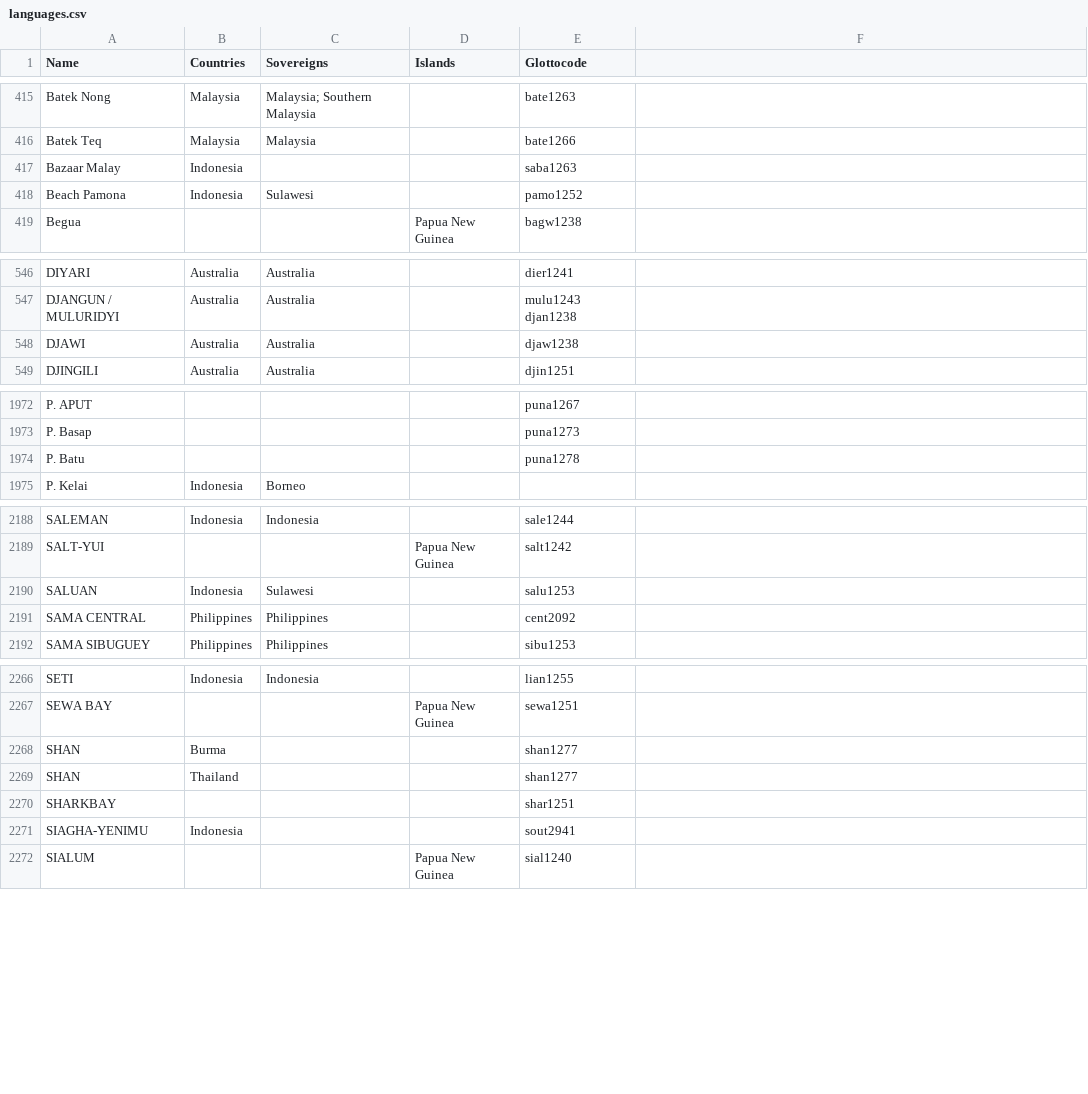
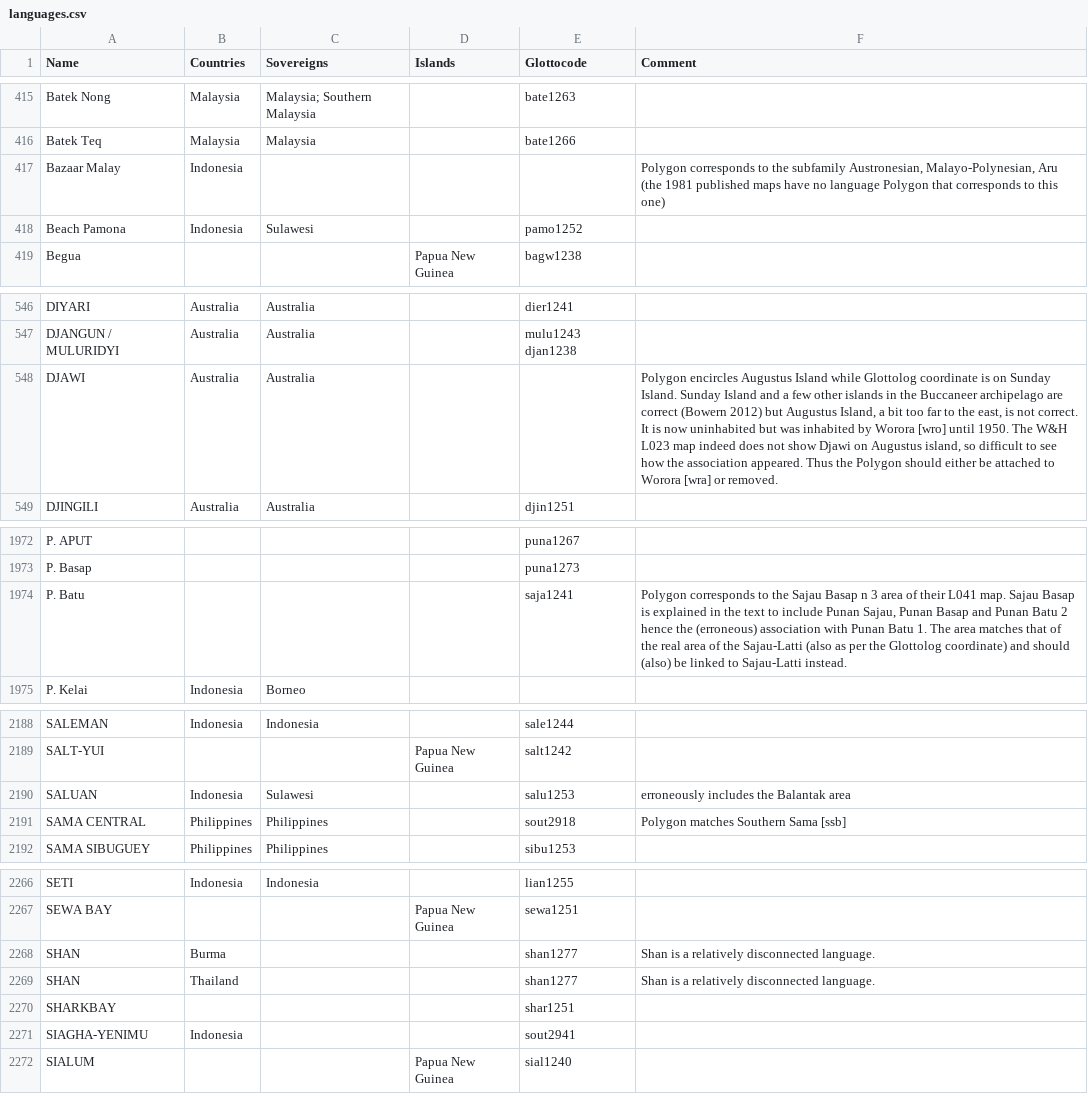
Before and after one commit to cldf-datasets/languageatlasofthepacificarea, a CSV file: etc/languages.csv, drawn as a sheet; only a part is shown, gaps mark what is left out; the diff covers the shown part only.

Commit message:
corrections contributed by Harald

```diff
--- a/etc/languages.csv
+++ b/etc/languages.csv
@@ -1 +1 @@
-Name,Countries,Sovereigns,Islands,Glottocode
+Name,Countries,Sovereigns,Islands,Glottocode,Comment
@@ -416,3 +416,3 @@ Batek Nong,Malaysia,Malaysia; Southern Malaysia,,bate1263
 Batek Teq,Malaysia,Malaysia,,bate1266
-Bazaar Malay,Indonesia,,,saba1263
+Bazaar Malay,Indonesia,,,,"Polygon corresponds to the subfamily Austronesian, Malayo-Polynesian, Aru (the 1981 published maps have no language Polygon that corresponds to this one)"
 Beach Pamona,Indonesia,Sulawesi,,pamo1252
@@ -547,3 +547,3 @@ DIYARI,Australia,Australia,,dier1241
 DJANGUN / MULURIDYI,Australia,Australia,,mulu1243 djan1238
-DJAWI,Australia,Australia,,djaw1238
+DJAWI,Australia,Australia,,,"Polygon encircles Augustus Island while Glottolog coordinate is on Sunday Island. Sunday Island and a few other islands in the Buccaneer archipelago are correct (Bowern 2012) but Augustus Island, a bit too far to the east, is not correct. It is now uninhabited but was inhabited by Worora [wro] until 1950. The W&H L023 map indeed does not show Djawi on Augustus island, so difficult to see how the association appeared. Thus the Polygon should either be attached to Worora [wra] or removed."
 DJINGILI,Australia,Australia,,djin1251
@@ -1973,3 +1973,3 @@ P. APUT,,,,puna1267
 P. Basap,,,,puna1273
-P. Batu,,,,puna1278
+P. Batu,,,,saja1241,"Polygon corresponds to the Sajau Basap n 3 area of their L041 map. Sajau Basap is explained in the text to include Punan Sajau, Punan Basap and Punan Batu 2 hence the (erroneous) association with Punan Batu 1. The area matches that of the real area of the Sajau-Latti (also as per the Glottolog coordinate) and should (also) be linked to Sajau-Latti instead."
 P. Kelai,Indonesia,Borneo,,
@@ -2189,4 +2189,4 @@ SALEMAN,Indonesia,Indonesia,,sale1244
 SALT-YUI,,,Papua New Guinea,salt1242
-SALUAN,Indonesia,Sulawesi,,salu1253
-SAMA CENTRAL,Philippines,Philippines,,cent2092
+SALUAN,Indonesia,Sulawesi,,salu1253,erroneously includes the Balantak area
+SAMA CENTRAL,Philippines,Philippines,,sout2918,Polygon matches Southern Sama [ssb]
 SAMA SIBUGUEY,Philippines,Philippines,,sibu1253
@@ -2267,4 +2267,4 @@ SETI,Indonesia,Indonesia,,lian1255
 SEWA BAY,,,Papua New Guinea,sewa1251
-SHAN,Burma,,,shan1277
-SHAN,Thailand,,,shan1277
+SHAN,Burma,,,shan1277,Shan is a relatively disconnected language.
+SHAN,Thailand,,,shan1277,Shan is a relatively disconnected language.
 SHARKBAY,,,,shar1251
```
Also changed, not shown: 14 edited cells elsewhere in this file.
